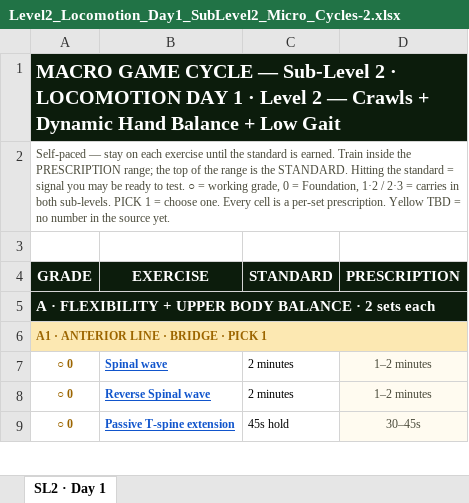
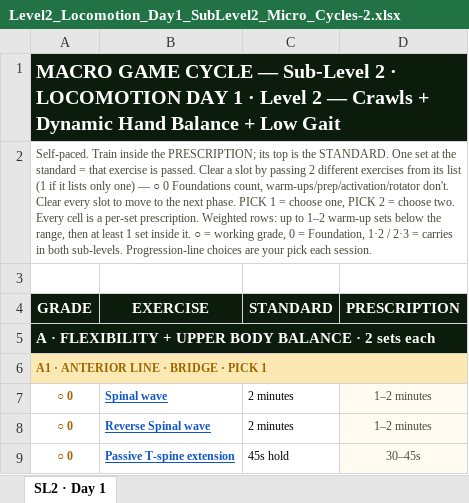
Before and after one commit to themovementgamecoach/Level-2-Locomotion, an Excel workbook: Level2_Locomotion_Day1_SubLevel2_Micro_Cycles-2.xlsx, sheet SL2 · Day 1, drawn as a sheet; only a part is shown; values as stored, in another font and other column widths than the file's, no borders; charts and pictures not drawn; the diff names each change by its address in the sheet, - before the commit and + after, or states it on an @@ line.

```diff
--- a/Level2_Locomotion_Day1_SubLevel2_Micro_Cycles-2.xlsx (sheet SL2 · Day 1)
+++ b/Level2_Locomotion_Day1_SubLevel2_Micro_Cycles-2.xlsx (sheet SL2 · Day 1)
-A2 (GRADE): Self-paced — stay on each exercise until the standard is earned. Train inside the PRESCRIPTION range; the top of the range is the STANDARD. Hitting the standard = signal you may be ready to test. ○ = working grade, 0 = Foundation, 1·2 / 2·3 = carries in both sub-levels. PICK 1 = choose one. Every cell is a per-set prescription. Yellow TBD = no number in the source yet.
+A2 (GRADE): Self-paced. Train inside the PRESCRIPTION; its top is the STANDARD. One set at the standard = that exercise is passed. Clear a slot by passing 2 different exercises from its list (1 if it lists only one) — ○ 0 Foundations count, warm-ups/prep/activation/rotator don't. Clear every slot to move to the next phase. PICK 1 = choose one, PICK 2 = choose two. Every cell is a per-set prescription. Weighted rows: up to 1–2 warm-up sets below the range, then at least 1 set inside it. ○ = working grade, 0 = Foundation, 1·2 / 2·3 = carries in both sub-levels. Progression-line choices are your pick each session.
```
Also changed, not shown: charts or pictures, Level2_Locomotion_Day1_SubLevel1_Micro_Cycles-2.xlsx, Level2_Locomotion_Day2_SubLevel1_Micro_Cycles-2.xlsx, 4 other files.
